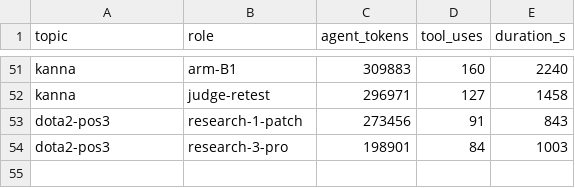
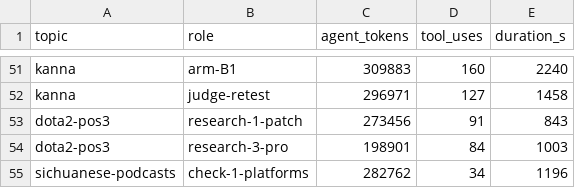
Before and after one commit to yi-li-yang/deep-research, a TSV file: evals/build/cost.tsv, drawn as a sheet; only a part is shown, gaps mark what is left out.

```diff
--- a/evals/build/cost.tsv
+++ b/evals/build/cost.tsv
@@ -54 +54,2 @@ dota2-pos3	research-1-patch	273456	91	843
 dota2-pos3	research-3-pro	198901	84	1003
+sichuanese-podcasts	check-1-platforms	282762	34	1196
```
Also changed, not shown: 2 other files.
